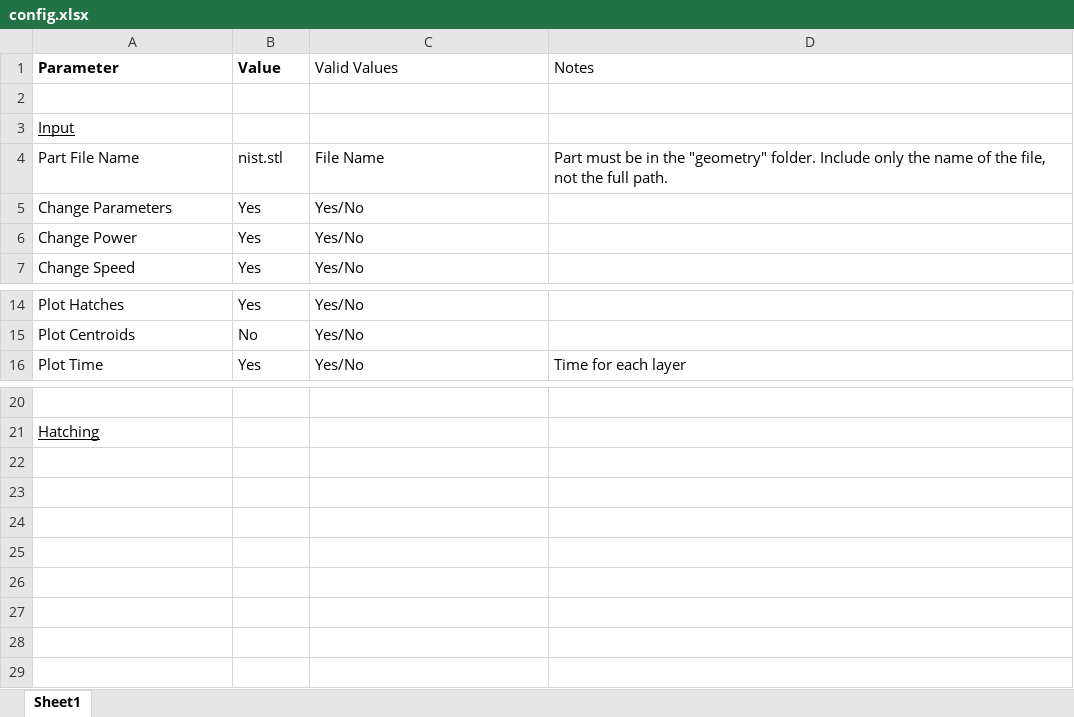
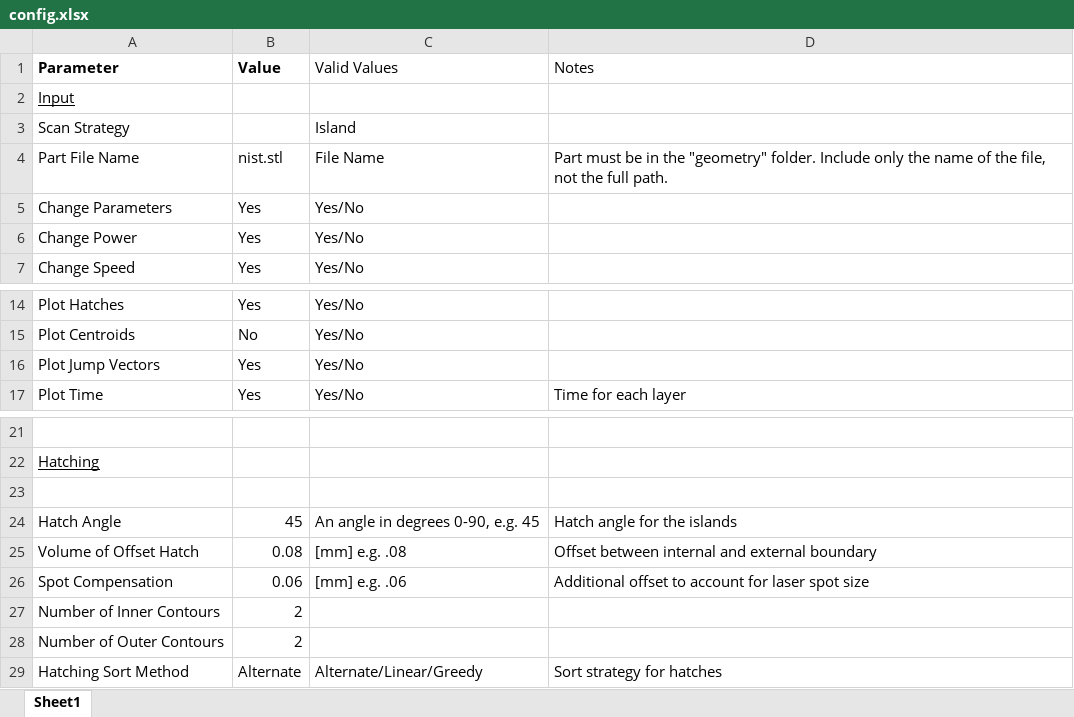
Before and after one commit to osu-cdme/cdme-scangen, an Excel workbook: config.xlsx, sheet Sheet1, drawn as a sheet; only a part is shown, gaps mark what is left out; values as stored, in another font and other column widths than the file's, no borders; removed rows and columns are numbered as before the commit, all else as after; the diff names each change by its address in the sheet, - before the commit and + after, or states it on an @@ line.

Commit message:
hatching config

```diff
--- a/config.xlsx (sheet Sheet1)
+++ b/config.xlsx (sheet Sheet1)
-row 2: (empty)
+row 3: Scan Strategy |  | Island
+row 16: Plot Jump Vectors | Yes | Yes/No
+row 23: (empty)
+row 24: Hatch Angle | 45 | An angle in degrees 0-90, e.g. 45 | Hatch angle for the islands
+row 25: Volume of Offset Hatch | 0.08 | [mm] e.g. .08 | Offset between internal and external boundary
+row 26: Spot Compensation | 0.06 | [mm] e.g. .06 | Additional offset to account for laser spot size
+row 27: Number of Inner Contours | 2
+row 28: Number of Outer Contours | 2
+row 29: Hatching Sort Method | Alternate | Alternate/Linear/Greedy | Sort strategy for hatches
```
Also changed, not shown: 1 other file.
